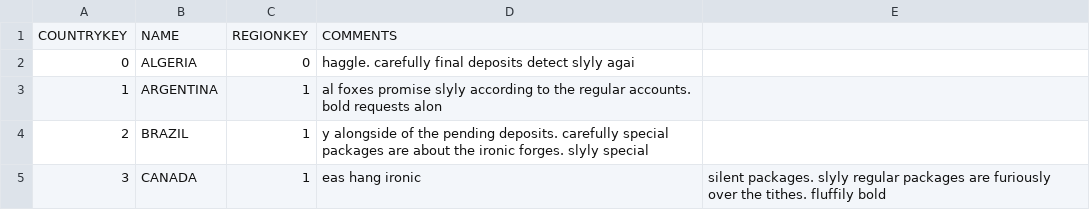
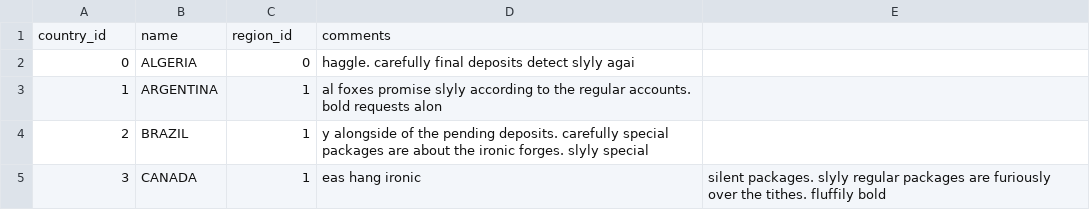
Before and after one commit to valentinlog/POCSource, a CSV file: COUNTRY.csv, drawn as a sheet; only a part is shown.

Commit message:
Update COUNTRY.csv

```diff
--- a/COUNTRY.csv
+++ b/COUNTRY.csv
@@ -1,2 +1,2 @@
-COUNTRYKEY,NAME,REGIONKEY,COMMENTS
+country_id,name,region_id,comments
 0,ALGERIA,0, haggle. carefully final deposits detect slyly agai
```
